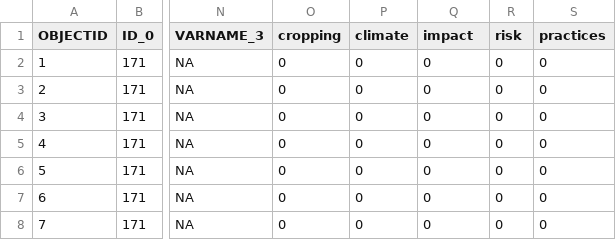
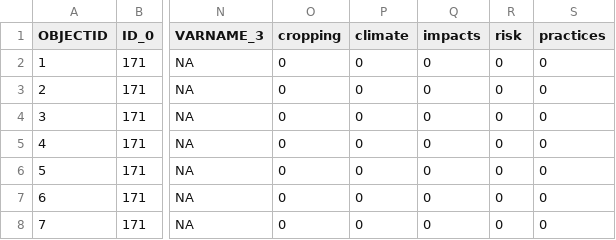
Before and after one commit to CIAT-DAPA/pakistan_web, a CSV file: data/maps/pakistan_data.csv, drawn as a sheet; only a part is shown, gaps mark what is left out; the diff names each change by its address in the sheet, - before the commit and + after, or states it on an @@ line.

```diff
--- a/data/maps/pakistan_data.csv
+++ b/data/maps/pakistan_data.csv
-Q1: impact
+Q1: impacts
```
Also changed, not shown: 1 other file.
